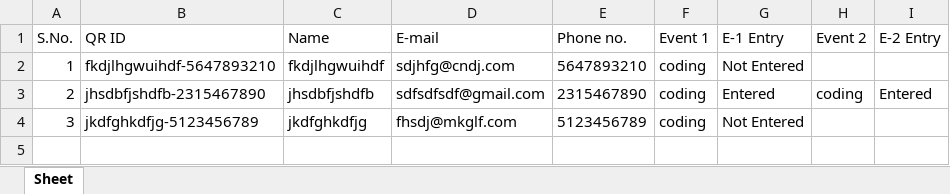
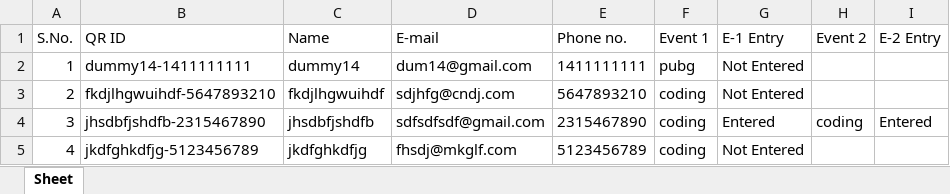
Before and after one commit to Krishna-Khanth/QR-Code-Minor-Project, an Excel workbook: data/report.xlsx, sheet Sheet, drawn as a sheet; values as stored, in another font and other column widths than the file's, no borders; addresses are those after the commit; the diff names each change by its address in the sheet, - before the commit and + after, or states it on an @@ line.

```diff
--- a/data/report.xlsx (sheet Sheet)
+++ b/data/report.xlsx (sheet Sheet)
+row 2: 1 | dummy14-1411111111 | dummy14 | dum14@gmail.com | 1411111111 | pubg | Not Entered
-A3 (S.No.): 1
+A3 (S.No.): 2
-A4 (S.No.): 2
+A4 (S.No.): 3
-A5 (S.No.): 3
+A5 (S.No.): 4
```
Also changed, not shown: 1 other file.
